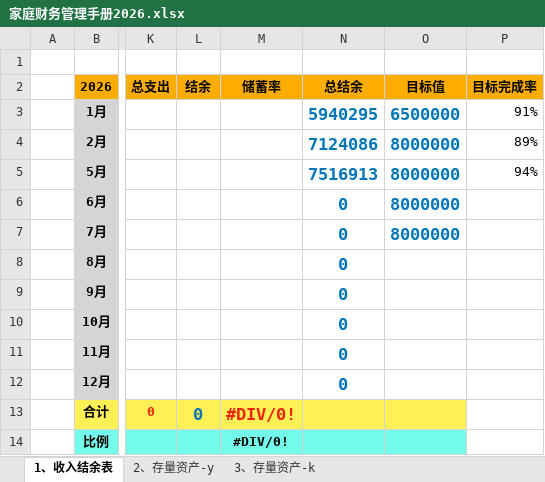
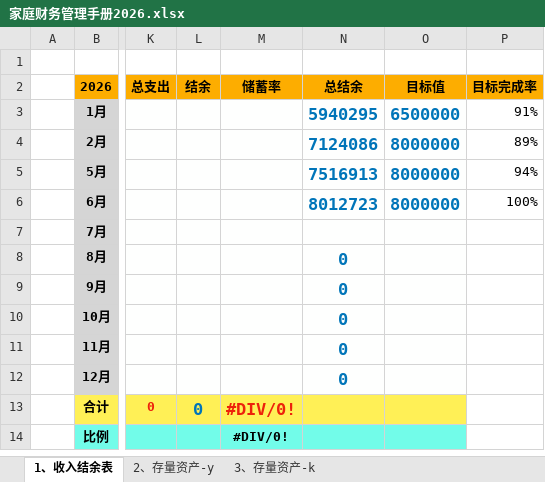
Before and after one commit to luyao-io/luyao.github.io, an Excel workbook: article/家庭财务管理手册2026.xlsx, sheet 1、收入结余表, drawn as a sheet; only a part is shown, gaps mark what is left out; values as stored, in another font and other column widths than the file's, no borders; charts and pictures not drawn; the diff names each change by its address in the sheet, - before the commit and + after, or states it on an @@ line.

```diff
--- a/article/家庭财务管理手册2026.xlsx (sheet 1、收入结余表)
+++ b/article/家庭财务管理手册2026.xlsx (sheet 1、收入结余表)
-N6 (总结余): 0
+N6 (总结余): 8012723
-P6 (目标完成率): (empty)
+P6 (目标完成率): 100%
-N7 (总结余): 0
+N7 (总结余): (empty)
-O7 (目标值): 8000000
+O7 (目标值): (empty)
```
Also changed, not shown: sheet 2、存量资产-y, sheet 3、存量资产-k, charts or pictures, 3 other files.
